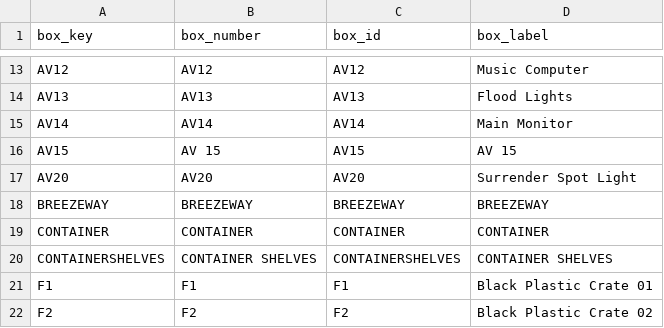
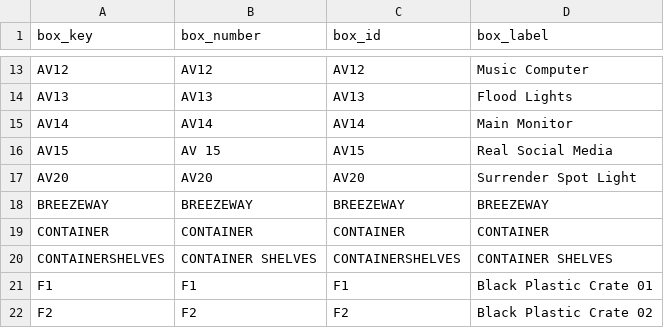
Before and after one commit to IntuitiveCreations2705/REAL-ED-INVENTORY-main-2, a CSV file: inventory_app/exports/box_id_manual_template.csv, drawn as a sheet; only a part is shown, gaps mark what is left out.

```diff
--- a/inventory_app/exports/box_id_manual_template.csv
+++ b/inventory_app/exports/box_id_manual_template.csv
@@ -15,3 +15,3 @@ AV13,AV13,AV13,Flood Lights,,
 AV14,AV14,AV14,Main Monitor,,
-AV15,AV 15,AV15,AV 15,,
+AV15,AV 15,AV15,Real Social Media,,
 AV20,AV20,AV20,Surrender Spot Light ,,
```
Also changed, not shown: 9 other files.
